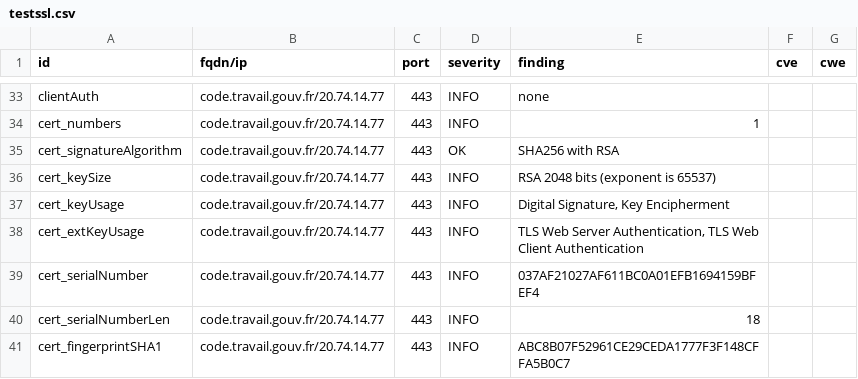
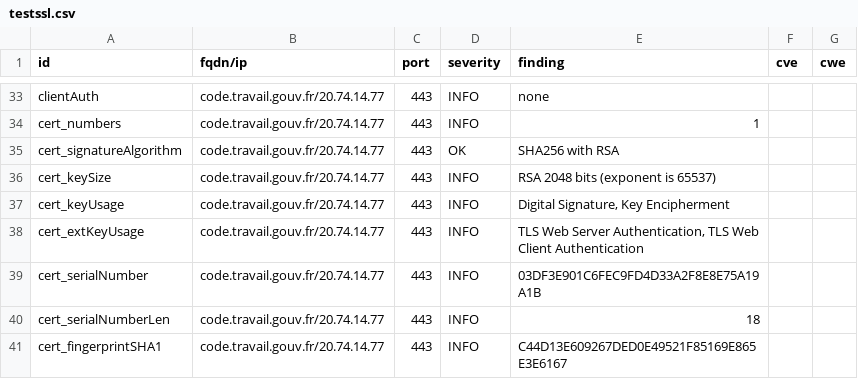
Before and after one commit to SocialGouv/dashlord-fabrique, a CSV file: results/aHR0cHM6Ly9jb2RlLnRyYXZhaWwuZ291di5mcg==/testssl.csv, drawn as a sheet; only a part is shown, gaps mark what is left out; the diff covers the shown part only.

```diff
--- a/results/aHR0cHM6Ly9jb2RlLnRyYXZhaWwuZ291di5mcg==/testssl.csv
+++ b/results/aHR0cHM6Ly9jb2RlLnRyYXZhaWwuZ291di5mcg==/testssl.csv
@@ -38,4 +38,4 @@
 "cert_extKeyUsage","code.travail.gouv.fr/20.74.14.77","443","INFO","TLS Web Server Authentication, TLS Web Client Authentication","",""
-"cert_serialNumber","code.travail.gouv.fr/20.74.14.77","443","INFO","037AF21027AF611BC0A01EFB1694159BFEF4","",""
+"cert_serialNumber","code.travail.gouv.fr/20.74.14.77","443","INFO","03DF3E901C6FEC9FD4D33A2F8E8E75A19A1B","",""
 "cert_serialNumberLen","code.travail.gouv.fr/20.74.14.77","443","INFO","18","",""
-"cert_fingerprintSHA1","code.travail.gouv.fr/20.74.14.77","443","INFO","ABC8B07F52961CE29CEDA1777F3F148CFFA5B0C7","",""
+"cert_fingerprintSHA1","code.travail.gouv.fr/20.74.14.77","443","INFO","C44D13E609267DED0E49521F85169E865E3E6167","",""
```
Also changed, not shown: 8 edited cells elsewhere in this file, 12 other files.
